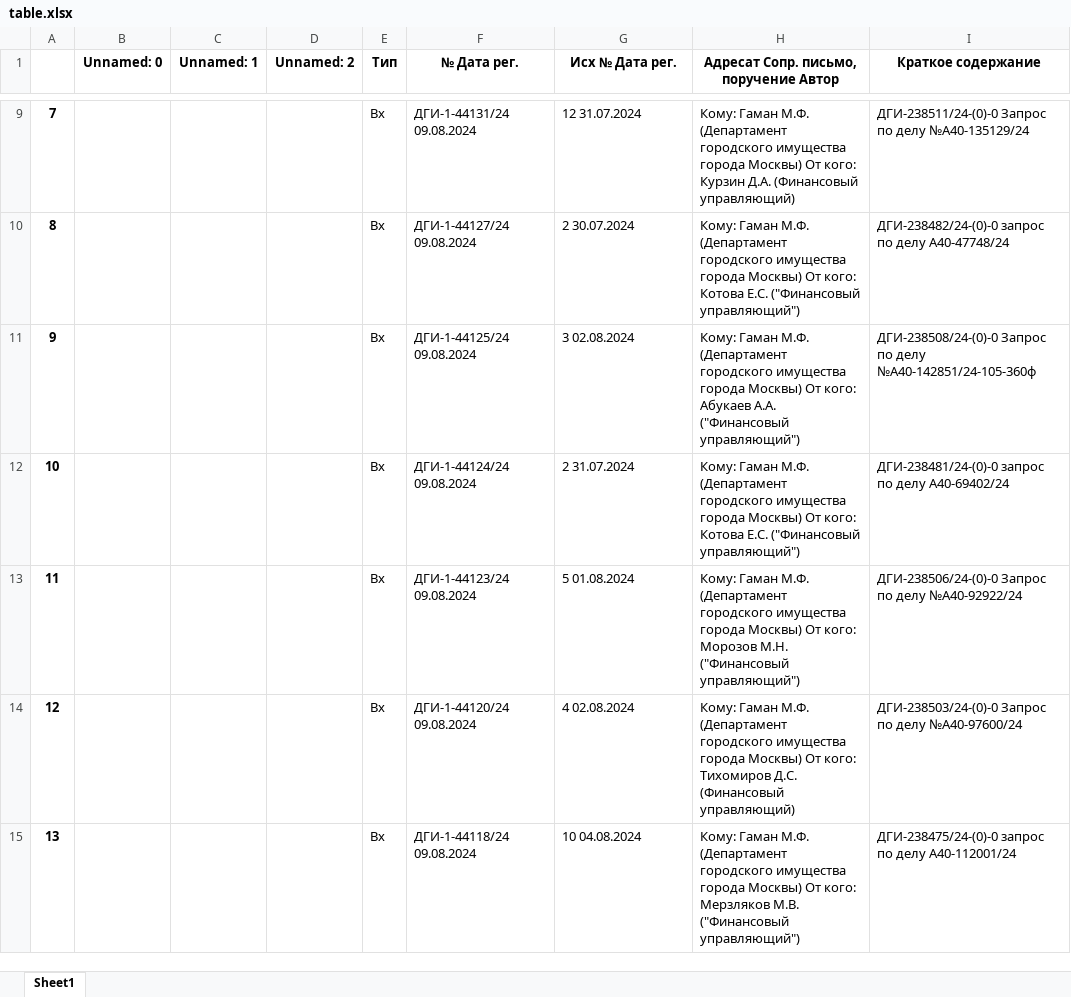
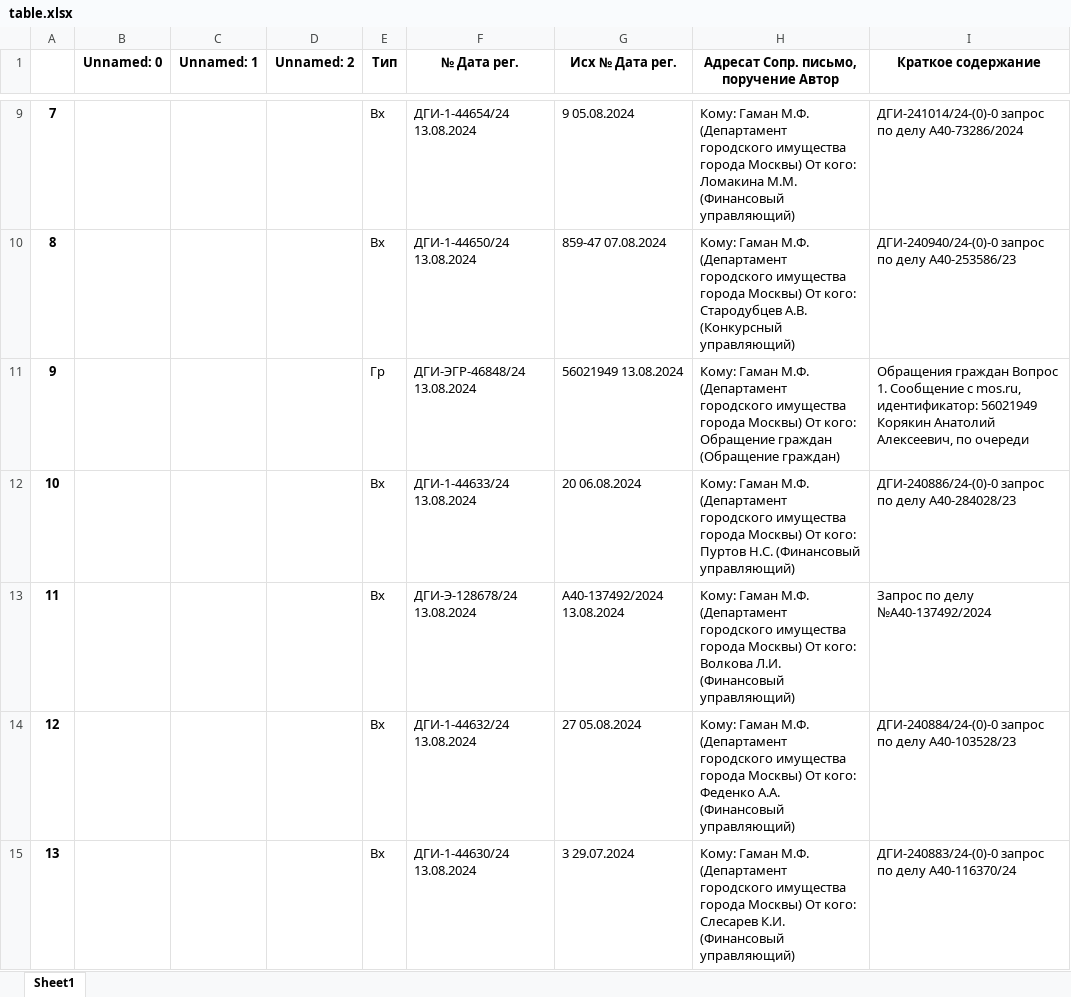
Before and after one commit to tapo44ek/DSA, an Excel workbook: table.xlsx, sheet Sheet1, drawn as a sheet; only a part is shown, gaps mark what is left out; values as stored, in another font and other column widths than the file's, no borders; the diff covers the shown part only; the diff names each change by its address in the sheet, - before the commit and + after, or states it on an @@ line.

```diff
--- a/table.xlsx (sheet Sheet1)
+++ b/table.xlsx (sheet Sheet1)
-F9 (№ Дата рег.): ДГИ-1-44131/24 09.08.2024
+F9 (№ Дата рег.): ДГИ-1-44654/24 13.08.2024
-G9 (Исх № Дата рег.): 12 31.07.2024
+G9 (Исх № Дата рег.): 9 05.08.2024
-H9: …От кого: Курзин Д.А. (Финансовый управляющий)
+H9: …От кого: Ломакина М.М. (Финансовый управляющий)
-I9 (Краткое содержание): ДГИ-238511/24-(0)-0 Запрос по делу №А40-135129/24
+I9 (Краткое содержание): ДГИ-241014/24-(0)-0 запрос по делу А40-73286/2024
-F10 (№ Дата рег.): ДГИ-1-44127/24 09.08.2024
+F10 (№ Дата рег.): ДГИ-1-44650/24 13.08.2024
-G10 (Исх № Дата рег.): 2 30.07.2024
+G10 (Исх № Дата рег.): 859-47 07.08.2024
-H10: …От кого: Котова Е.С. ("Финансовый управляющий")
+H10: …От кого: Стародубцев А.В. (Конкурсный управляющий)
-I10 (Краткое содержание): ДГИ-238482/24-(0)-0 запрос по делу А40-47748/24
+I10 (Краткое содержание): ДГИ-240940/24-(0)-0 запрос по делу А40-253586/23
-E11 (Тип): Вх
+E11 (Тип): Гр
-F11 (№ Дата рег.): ДГИ-1-44125/24 09.08.2024
+F11 (№ Дата рег.): ДГИ-ЭГР-46848/24 13.08.2024
-G11 (Исх № Дата рег.): 3 02.08.2024
+G11 (Исх № Дата рег.): 56021949 13.08.2024
-H11: …От кого: Абукаев А.А. ("Финансовый управляющий")
+H11: …От кого: Обращение граждан (Обращение граждан)
-I11 (Краткое содержание): ДГИ-238508/24-(0)-0 Запрос по делу №А40-142851/24-105-360ф
+I11 (Краткое содержание): Обращения граждан Вопрос 1. Сообщение с mos.ru, идентификатор: 56021949 Корякин Анатолий Алексеевич, по очереди
-F12 (№ Дата рег.): ДГИ-1-44124/24 09.08.2024
+F12 (№ Дата рег.): ДГИ-1-44633/24 13.08.2024
-G12 (Исх № Дата рег.): 2 31.07.2024
+G12 (Исх № Дата рег.): 20 06.08.2024
-H12: …От кого: Котова Е.С. ("Финансовый управляющий")
+H12: …От кого: Пуртов Н.С. (Финансовый управляющий)
-I12 (Краткое содержание): ДГИ-238481/24-(0)-0 запрос по делу А40-69402/24
+I12 (Краткое содержание): ДГИ-240886/24-(0)-0 запрос по делу А40-284028/23
-F13 (№ Дата рег.): ДГИ-1-44123/24 09.08.2024
+F13 (№ Дата рег.): ДГИ-Э-128678/24 13.08.2024
-G13 (Исх № Дата рег.): 5 01.08.2024
+G13 (Исх № Дата рег.): А40-137492/2024 13.08.2024
-H13: …От кого: Морозов М.Н. ("Финансовый управляющий")
+H13: …От кого: Волкова Л.И. (Финансовый управляющий)
-I13 (Краткое содержание): ДГИ-238506/24-(0)-0 Запрос по делу №А40-92922/24
+I13 (Краткое содержание): Запрос по делу №А40-137492/2024
-F14 (№ Дата рег.): ДГИ-1-44120/24 09.08.2024
+F14 (№ Дата рег.): ДГИ-1-44632/24 13.08.2024
-G14 (Исх № Дата рег.): 4 02.08.2024
+G14 (Исх № Дата рег.): 27 05.08.2024
-H14: …От кого: Тихомиров Д.С. (Финансовый управляющий)
+H14: …От кого: Феденко А.А. (Финансовый управляющий)
-I14 (Краткое содержание): ДГИ-238503/24-(0)-0 Запрос по делу №А40-97600/24
+I14 (Краткое содержание): ДГИ-240884/24-(0)-0 запрос по делу А40-103528/23
-F15 (№ Дата рег.): ДГИ-1-44118/24 09.08.2024
+F15 (№ Дата рег.): ДГИ-1-44630/24 13.08.2024
-G15 (Исх № Дата рег.): 10 04.08.2024
+G15 (Исх № Дата рег.): 3 29.07.2024
-H15: …От кого: Мерзляков М.В. ("Финансовый управляющий")
+H15: …От кого: Слесарев К.И. (Финансовый управляющий)
-I15 (Краткое содержание): ДГИ-238475/24-(0)-0 запрос по делу А40-112001/24
+I15 (Краткое содержание): ДГИ-240883/24-(0)-0 запрос по делу А40-116370/24
```
Also changed, not shown: 34 edited cells elsewhere in this sheet, 9 other files.
